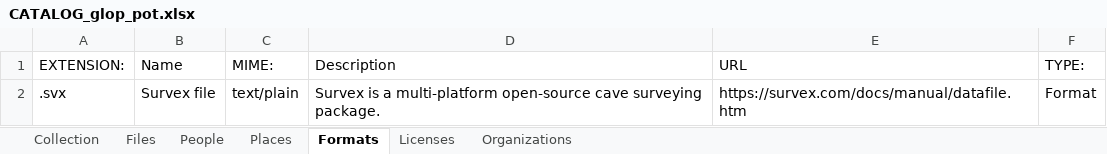
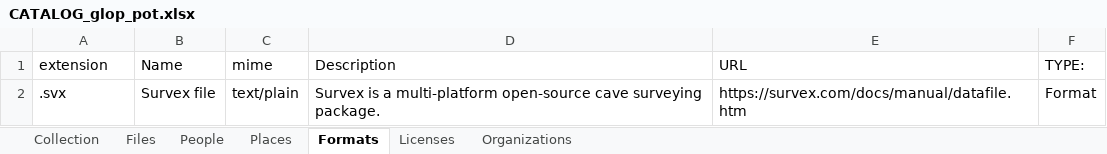
Before and after one commit to spikelynch/CalcyteJS, an Excel workbook: test_data/Glop_Pot/CATALOG_glop_pot.xlsx, sheet Formats, drawn as a sheet; values as stored, in another font and other column widths than the file's, no borders; the diff names each change by its address in the sheet, - before the commit and + after, or states it on an @@ line.

```diff
--- a/test_data/Glop_Pot/CATALOG_glop_pot.xlsx (sheet Formats)
+++ b/test_data/Glop_Pot/CATALOG_glop_pot.xlsx (sheet Formats)
-A1: EXTENSION:
+A1: extension
-C1: MIME:
+C1: mime
```
Also changed, not shown: sheet Collection, sheet Organizations, test_data/Glop_Pot/asf/CATALOG_asf.xlsx, test_data/Glop_Pot/datasheets/CATALOG_datasheets.xlsx, 17 other files.
